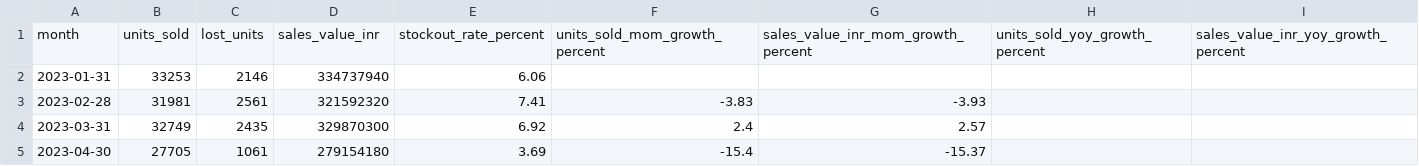
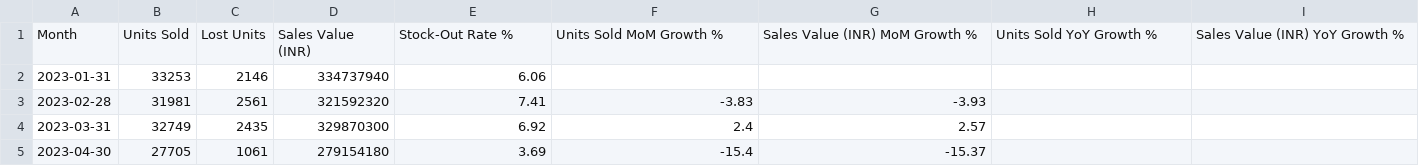
Before and after one commit to syedmusharaf0/Supply-Chain-Inventory-Performance, a CSV file: outputs/monthly_trend.csv, drawn as a sheet; only a part is shown; removed rows and columns are numbered as before the commit, all else as after; the diff names each change by its address in the sheet, - before the commit and + after, or states it on an @@ line.

```diff
--- a/outputs/monthly_trend.csv
+++ b/outputs/monthly_trend.csv
-row 1: month | units_sold | lost_units | sales_value_inr | stockout_rate_percent | units_sold_mom_growth_percent | sales_value_inr_mom_growth_percent | units_sold_yoy_growth_percent | sales_value_inr_yoy_growth_percent
+row 1: Month | Units Sold | Lost Units | Sales Value (INR) | Stock-Out Rate % | Units Sold MoM Growth % | Sales Value (INR) MoM Growth % | Units Sold YoY Growth % | Sales Value (INR) YoY Growth %
```
Also changed, not shown: data/fact_purchase_orders.csv, outputs/kpi_by_warehouse.csv, 23 other files.
